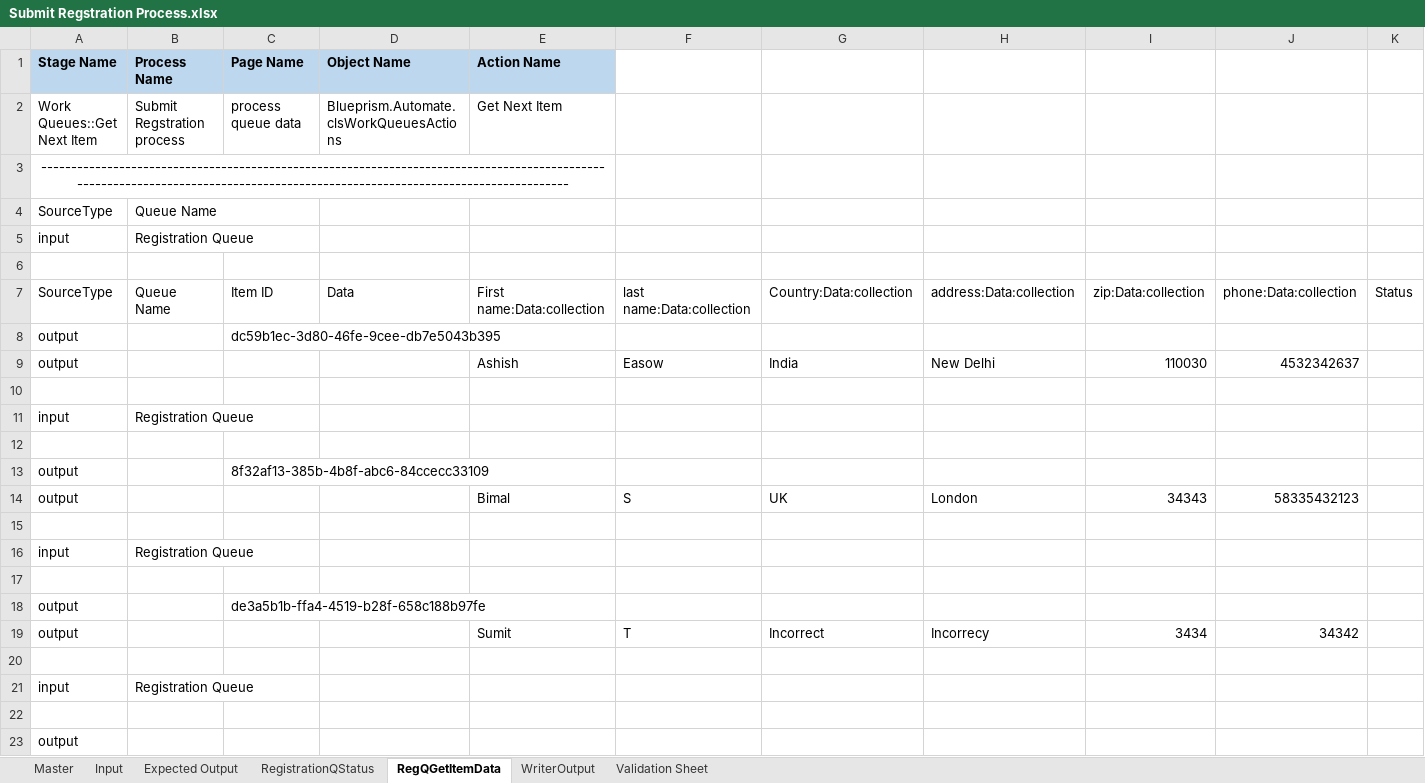
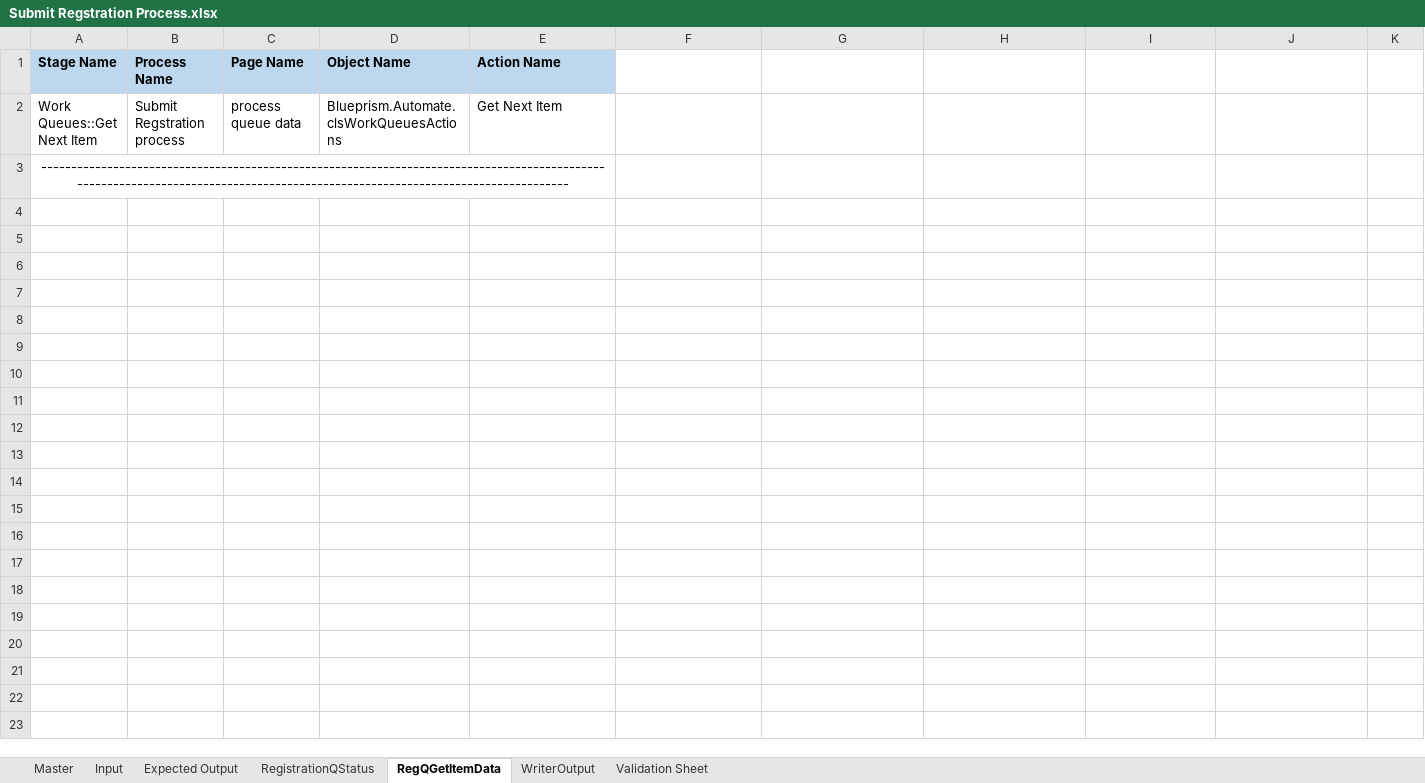
Before and after one commit to ashz30/BluePrism-Automated-Testing, an Excel workbook: Test Results/Submit Regstration Process.xlsx, sheet RegQGetItemData, drawn as a sheet; only a part is shown; values as stored, in another font and other column widths than the file's, no borders; rows hold the shown columns only; the diff names each change by its address in the sheet, - before the commit and + after, or states it on an @@ line.

```diff
--- a/Test Results/Submit Regstration Process.xlsx (sheet RegQGetItemData)
+++ b/Test Results/Submit Regstration Process.xlsx (sheet RegQGetItemData)
-row 4: SourceType | Queue Name
-row 5: input | Registration Queue
-row 6: (empty)
-row 7: SourceType | Queue Name | Item ID | Data | First name:Data:collection | last name:Data:collection | Country:Data:collection | address:Data:collection | zip:Data:collection | phone:Data:collection | Status
-row 8: output |  | dc59b1ec-3d80-46fe-9cee-db7e5043b395
-row 9: output |  |  |  | Ashish | Easow | India | New Delhi | 110030 | 4532342637
-row 10: (empty)
-row 11: input | Registration Queue
-row 12: (empty)
-row 13: output |  | 8f32af13-385b-4b8f-abc6-84ccecc33109
-row 14: output |  |  |  | Bimal | S | UK | London | 34343 | 58335432123
-row 15: (empty)
-row 16: input | Registration Queue
-row 17: (empty)
-row 18: output |  | de3a5b1b-ffa4-4519-b28f-658c188b97fe
-row 19: output |  |  |  | Sumit | T | Incorrect | Incorrecy | 3434 | 34342
-row 20: (empty)
-row 21: input | Registration Queue
-row 22: (empty)
-row 23: output
```
Also changed, not shown: sheet WriterOutput, sheet Validation Sheet, sheet RegistrationQStatus, 4 other files.
